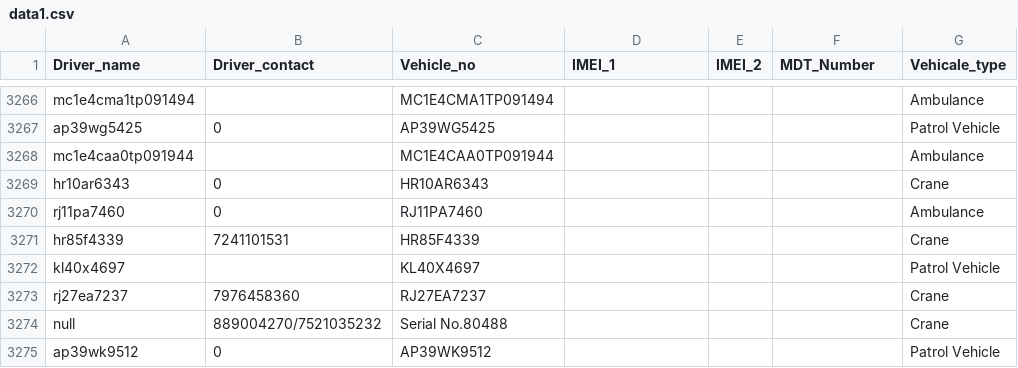
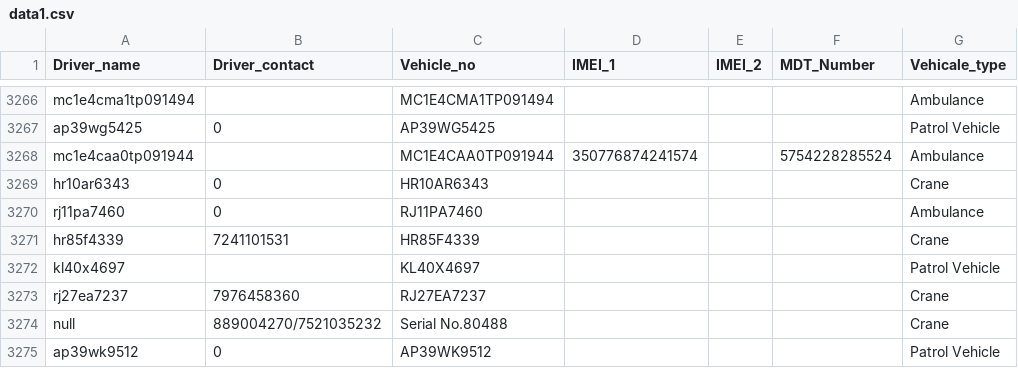
Before and after one commit to Vikaschaubey/MDT_Details, a CSV file: data1.csv, drawn as a sheet; only a part is shown, gaps mark what is left out; the diff names each change by its address in the sheet, - before the commit and + after, or states it on an @@ line.

Commit message:
Update data1.csv

```diff
--- a/data1.csv
+++ b/data1.csv
-D3268 (IMEI_1): (empty)
+D3268 (IMEI_1): 350776874241574
-F3268 (MDT_Number): (empty)
+F3268 (MDT_Number): 5754228285524
```
